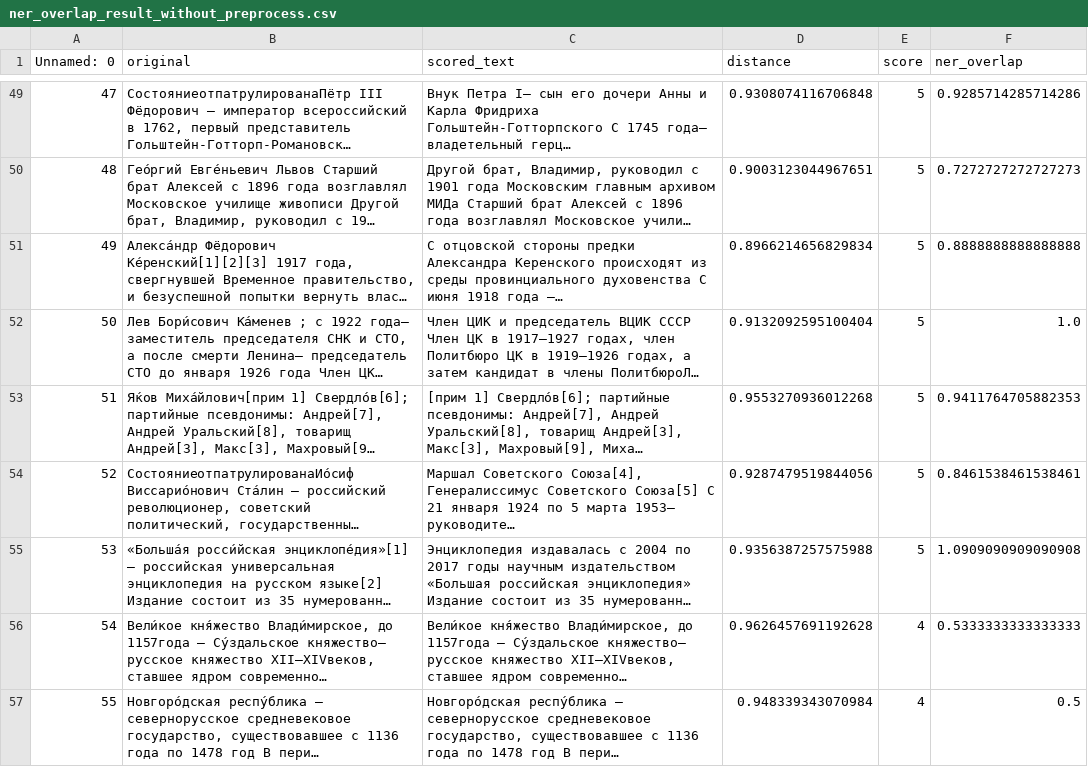
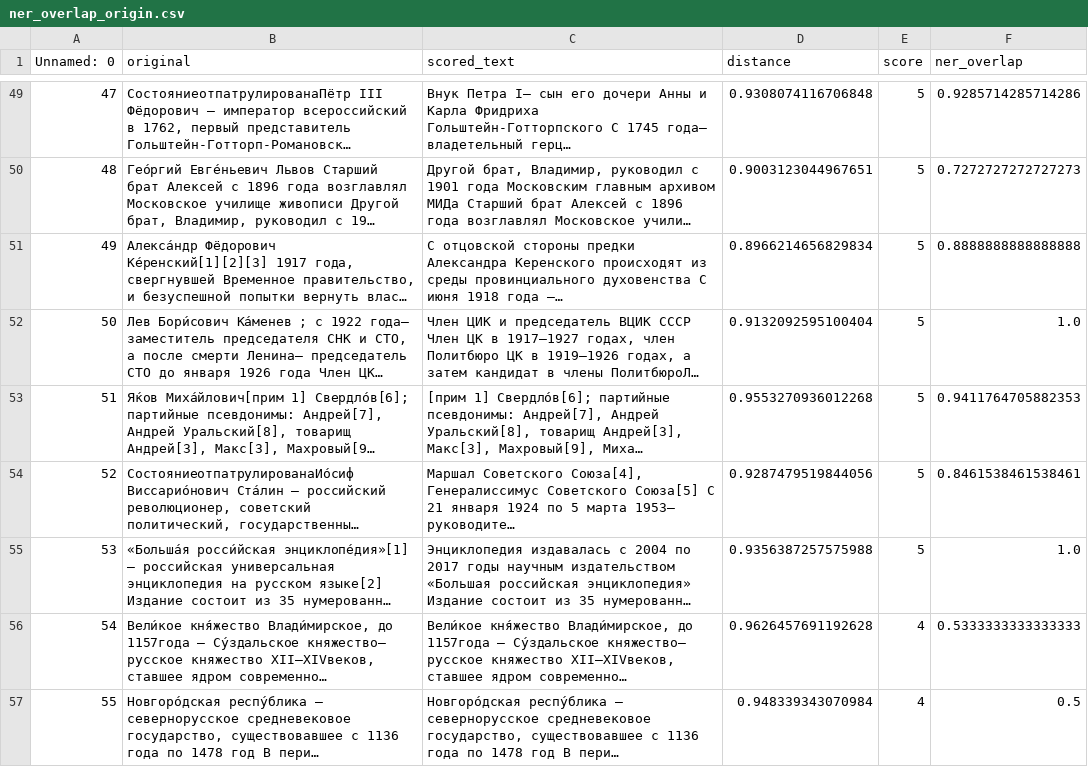
Before and after one commit to DaniilRoman/short_answers_scoring, a CSV file: data/output/ner/ner_overlap_origin.csv (was data/output/ner_overlap_result_without_preprocess.csv), drawn as a sheet; only a part is shown, gaps mark what is left out; long unchanged cells end in …; the diff names each change by its address in the sheet, - before the commit and + after, or states it on an @@ line.

```diff
--- a/data/output/ner_overlap_result_without_preprocess.csv
+++ b/data/output/ner/ner_overlap_origin.csv
-F55 (ner_overlap): 1.0909090909090908
+F55 (ner_overlap): 1.0
```
Also changed, not shown: 23 other files.
